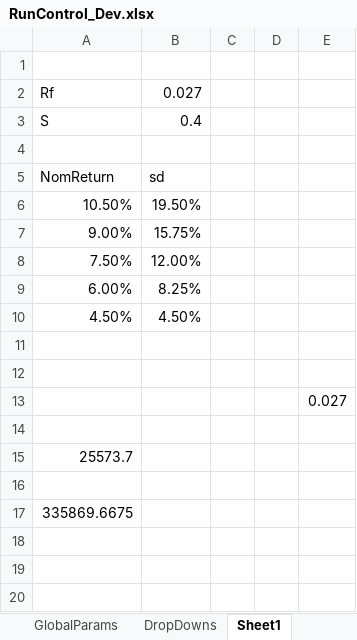
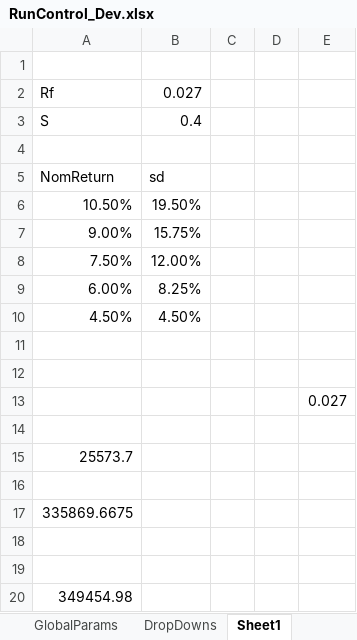
Before and after one commit to yimengyin16/Model_Main, an Excel workbook: IO_Dev/RunControl_Dev.xlsx, sheet Sheet1, drawn as a sheet; values as stored, in another font and other column widths than the file's, no borders; the diff names each change by its address in the sheet, - before the commit and + after, or states it on an @@ line.

```diff
--- a/IO_Dev/RunControl_Dev.xlsx (sheet Sheet1)
+++ b/IO_Dev/RunControl_Dev.xlsx (sheet Sheet1)
+row 18: (empty)
+row 19: (empty)
+row 20: 349454.98
```
Also changed, not shown: sheet RunControl, 7 other files.
